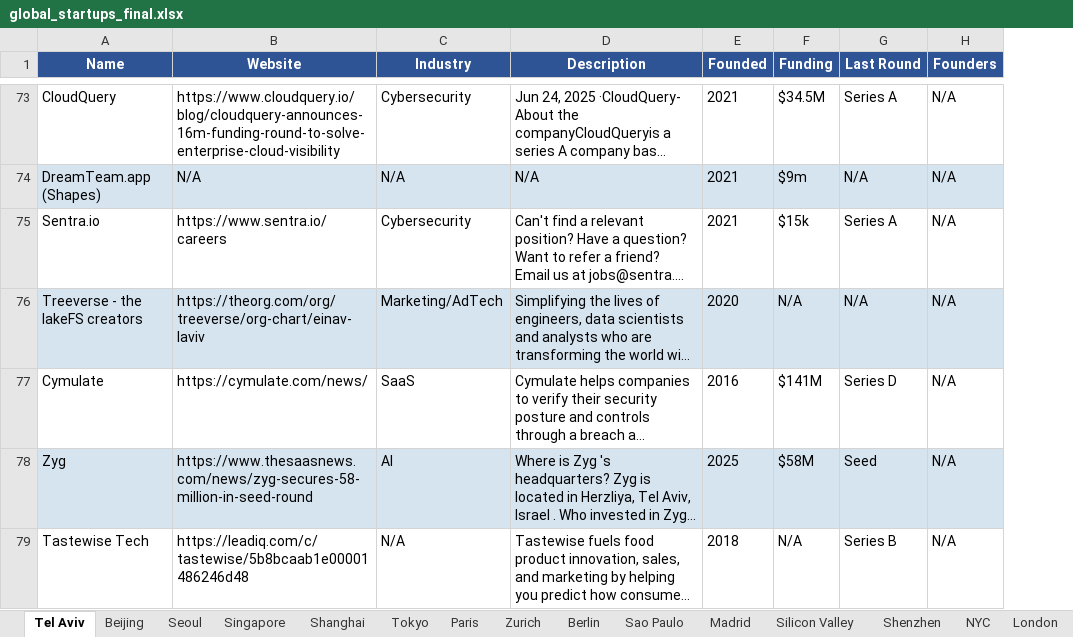
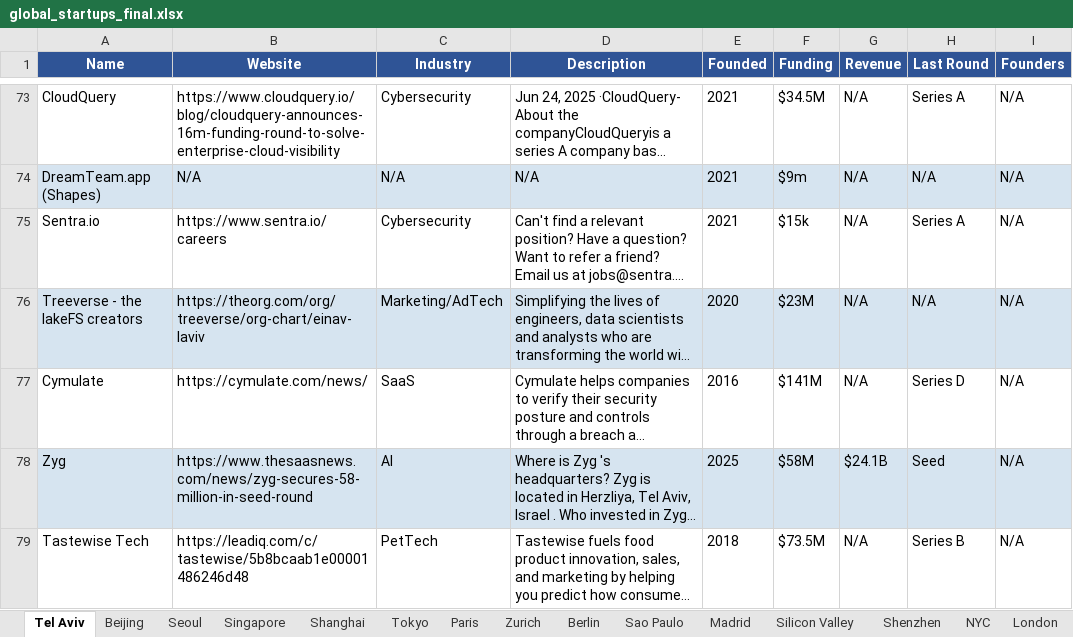
Before and after one commit to nagarmohnish/global-startups, an Excel workbook: global_startups_final.xlsx, sheet Tel Aviv, drawn as a sheet; only a part is shown, gaps mark what is left out; long unchanged cells end in …; values as stored, in another font and other column widths than the file's, no borders; the diff covers the shown part only; the diff names each change by its address in the sheet, - before the commit and + after, or states it on an @@ line.

```diff
--- a/global_startups_final.xlsx (sheet Tel Aviv)
+++ b/global_startups_final.xlsx (sheet Tel Aviv)
+column G (Revenue), rows 73-79: N/A | N/A | N/A | N/A | N/A | $24.1B | N/A
-F76 (Funding): N/A
+F76 (Funding): $23M
-C79 (Industry): N/A
+C79 (Industry): PetTech
-F79 (Funding): N/A
+F79 (Funding): $73.5M
```
Also changed, not shown: 76 edited cells elsewhere in this sheet, sheet Paris, sheet Madrid, sheet Berlin, sheet Tokyo, sheet Zurich, sheet London, 13 more sheets, 47 other files.
